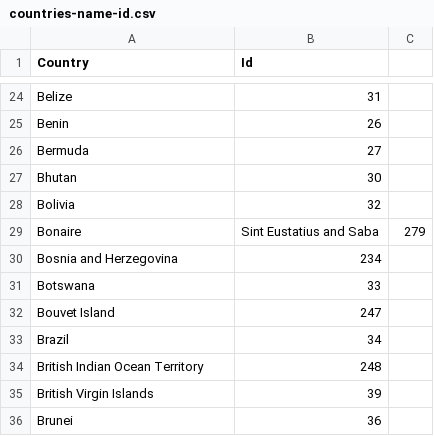
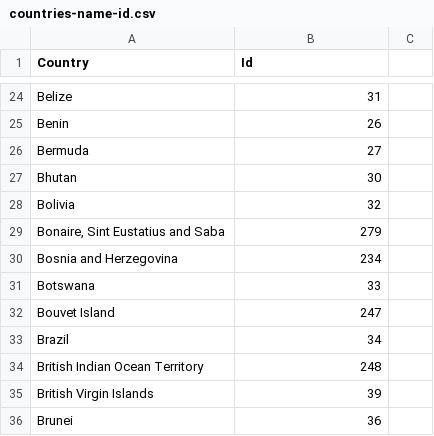
Before and after one commit to CachingFoX/geocaching, a CSV file: groundspeak/countries-name-id.csv, drawn as a sheet; only a part is shown, gaps mark what is left out; removed rows and columns are numbered as before the commit, all else as after; the diff names each change by its address in the sheet, - before the commit and + after, or states it on an @@ line.

Commit message:
fix bug with comma in name "Bonaire, Sint Eustatius and Saba"

```diff
--- a/groundspeak/countries-name-id.csv
+++ b/groundspeak/countries-name-id.csv
-row 29: Bonaire | Sint Eustatius and Saba | 279
+row 29: Bonaire, Sint Eustatius and Saba | 279
```
